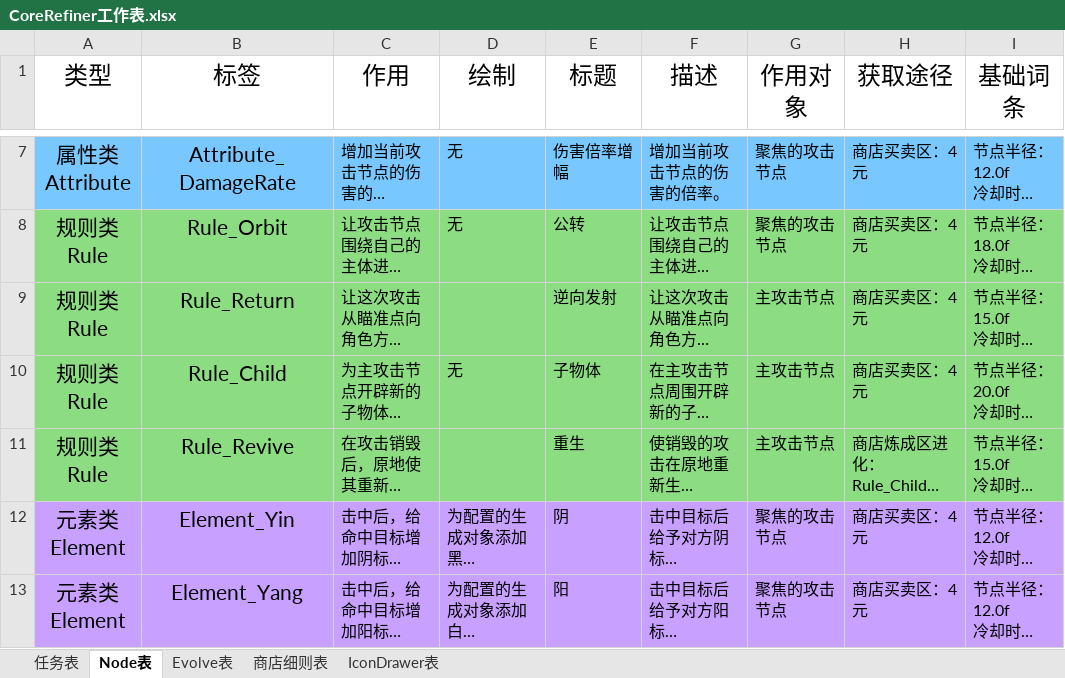
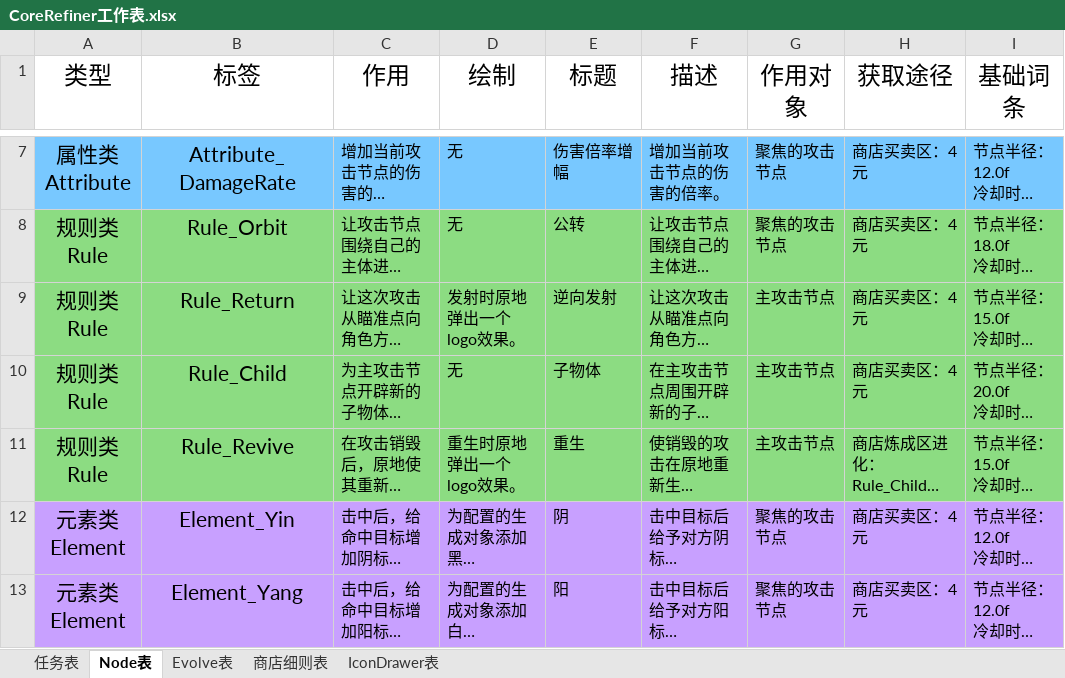
Before and after one commit to MrMedius/CoreRefiner, an Excel workbook: CoreRefiner工作表.xlsx, sheet Node表, drawn as a sheet; only a part is shown, gaps mark what is left out; long unchanged cells end in …; values as stored, in another font and other column widths than the file's, no borders; the diff names each change by its address in the sheet, - before the commit and + after, or states it on an @@ line.

```diff
--- a/CoreRefiner工作表.xlsx (sheet Node表)
+++ b/CoreRefiner工作表.xlsx (sheet Node表)
-D9 (绘制): (empty)
+D9 (绘制): 发射时原地弹出一个logo效果。
-D11 (绘制): (empty)
+D11 (绘制): 重生时原地弹出一个logo效果。
```
Also changed, not shown: sheet 任务表, 5 other files.
